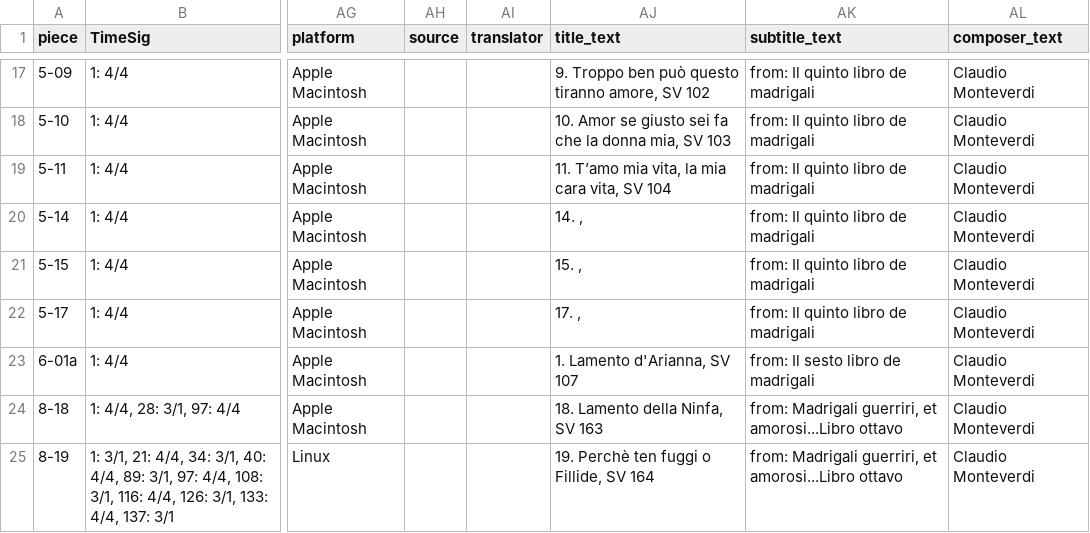
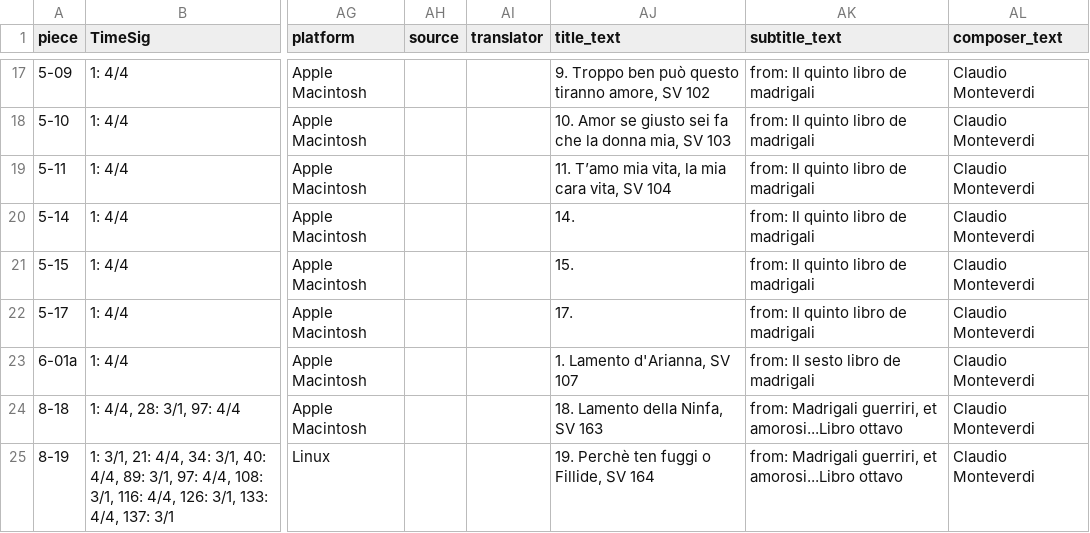
Before and after one commit to DCMLab/monteverdi_madrigals, a TSV file: metadata.tsv, drawn as a sheet; only a part is shown, gaps mark what is left out; the diff names each change by its address in the sheet, - before the commit and + after, or states it on an @@ line.

Commit message:
corrects formula for missing-title movements

```diff
--- a/metadata.tsv
+++ b/metadata.tsv
-AJ20 (title_text): 14. ,
+AJ20 (title_text): 14.
-AJ21 (title_text): 15. ,
+AJ21 (title_text): 15.
-AJ22 (title_text): 17. ,
+AJ22 (title_text): 17.
```
